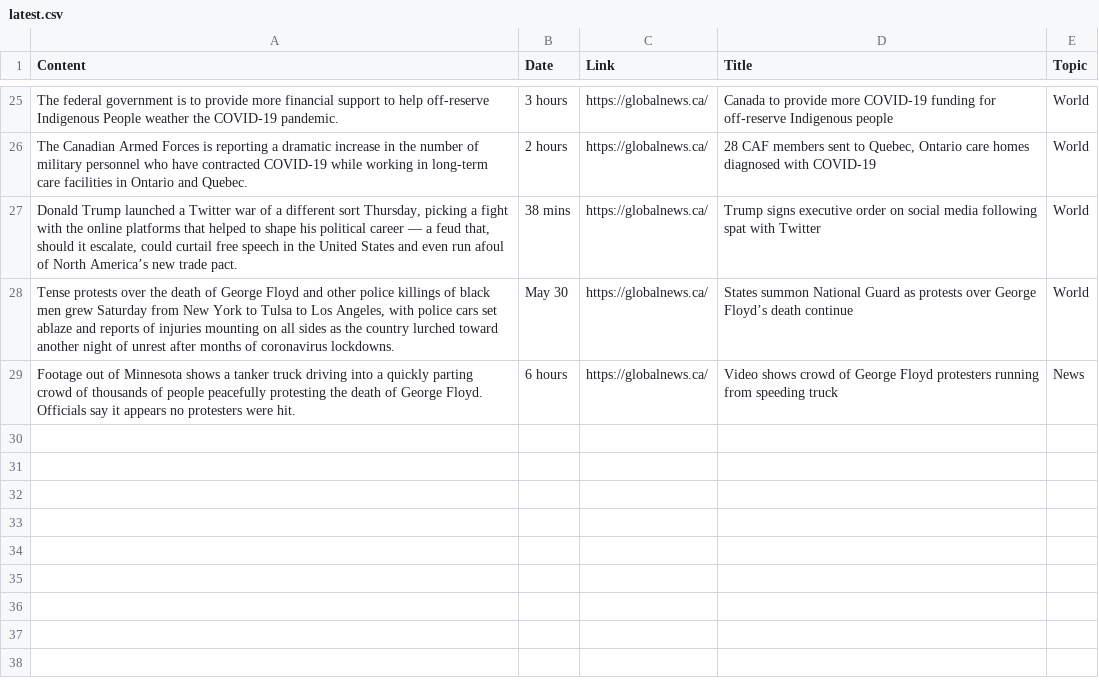
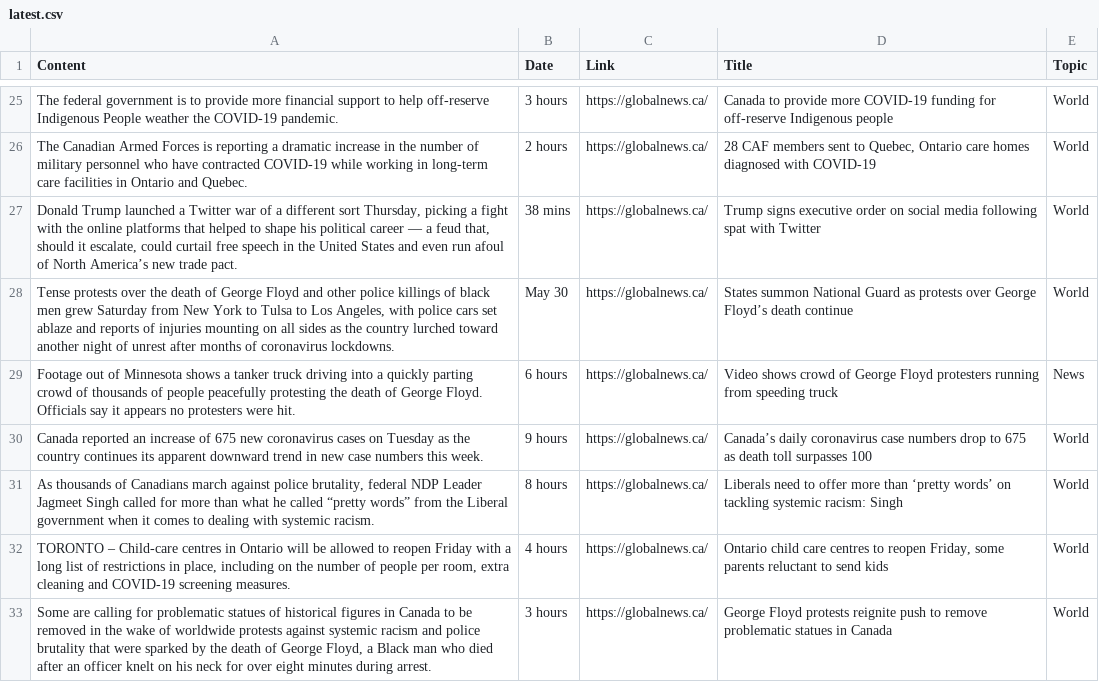
Before and after one commit to YasminAkaichi/News-Recommender-System, a CSV file: newsrecommender/latest.csv, drawn as a sheet; only a part is shown, gaps mark what is left out; the diff names each change by its address in the sheet, - before the commit and + after, or states it on an @@ line.

```diff
--- a/newsrecommender/latest.csv
+++ b/newsrecommender/latest.csv
+row 30: Canada reported an increase of 675 new coronavirus cases on Tuesday as the country continues its apparent downward trend in new case numbers this week. | 9 hours | https://globalnews.ca/ | Canada’s daily coronavirus case numbers drop to 675 as death toll surpasses 100 | World
+row 31: As thousands of Canadians march against police brutality, federal NDP Leader Jagmeet Singh called for more than what he called “pretty words” from the Liberal government when it comes to dealing with systemic racism. | 8 hours | https://globalnews.ca/ | Liberals need to offer more than ‘pretty words’ on tackling systemic racism: Singh | World
+row 32: TORONTO – Child-care centres in Ontario will be allowed to reopen Friday with a long list of restrictions in place, including on the number of people per room, extra cleaning and COVID-19 screening measures. | 4 hours | https://globalnews.ca/ | Ontario child care centres to reopen Friday, some parents reluctant to send kids | World
+row 33: Some are calling for problematic statues of historical figures in Canada to be removed in the wake of worldwide protests against systemic racism and police brutality that were sparked by the death of George Floyd, a Black man who died after an officer knelt on his neck for over eight minutes during arrest. | 3 hours | https://globalnews.ca/ | George Floyd protests reignite push to remove problematic statues in Canada | World
```
Also changed, not shown: 6 other files.
